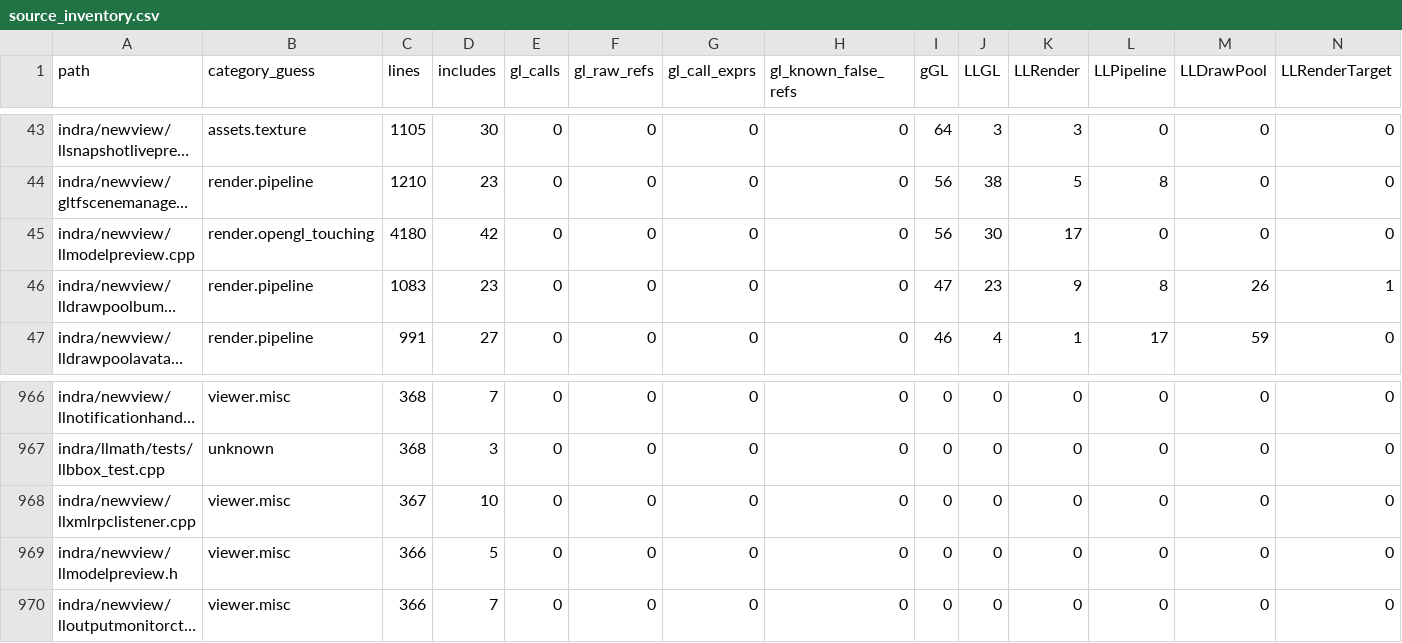
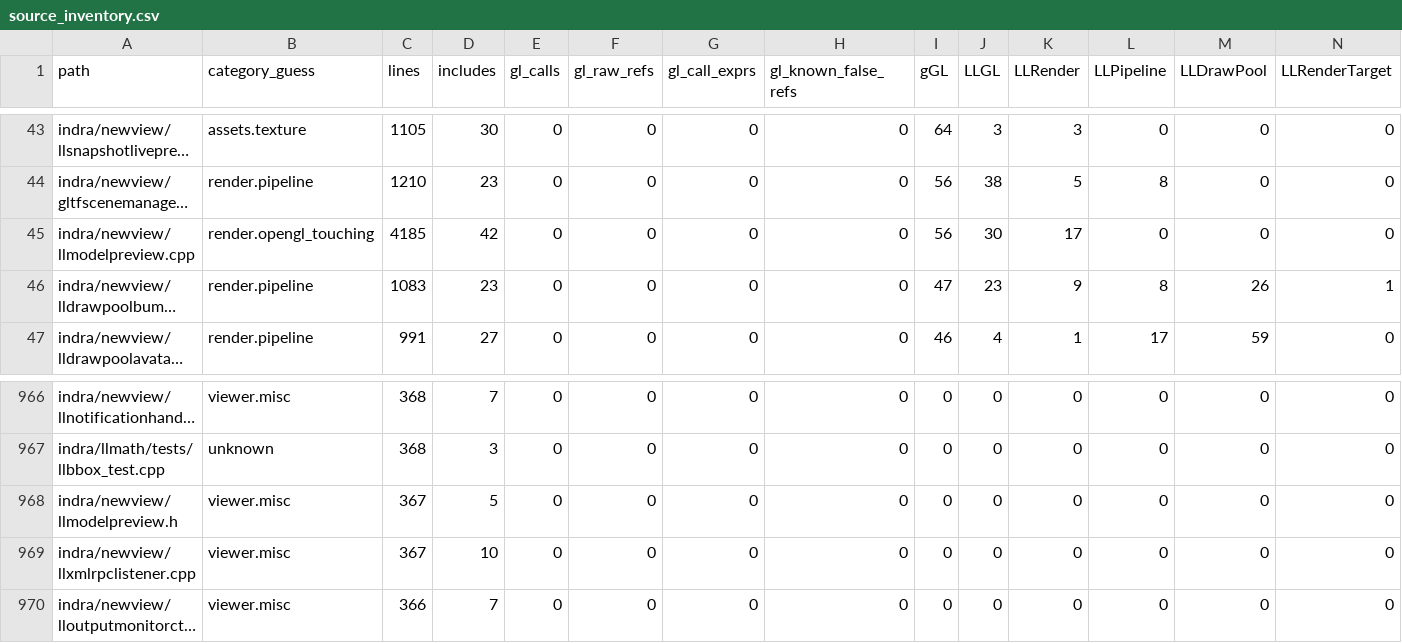
Before and after one commit to Minuit-Ferina/Mare-viewer, a CSV file: docs/architecture/generated/source_inventory.csv, drawn as a sheet; only a part is shown, gaps mark what is left out; long unchanged cells end in …; removed rows and columns are numbered as before the commit, all else as after; rows hold the shown columns only; the diff names each change by its address in the sheet, - before the commit and + after, or states it on an @@ line.

```diff
--- a/docs/architecture/generated/source_inventory.csv
+++ b/docs/architecture/generated/source_inventory.csv
-C45 (lines): 4180
+C45 (lines): 4185
+row 968: indra/newview/llmodelpreview.h | viewer.misc | 367 | 5 | 0 | 0 | 0 | 0 | 0 | 0 | 0 | 0 | 0 | 0
-row 969: indra/newview/llmodelpreview.h | viewer.misc | 366 | 5 | 0 | 0 | 0 | 0 | 0 | 0 | 0 | 0 | 0 | 0
```
Also changed, not shown: 6 other files.
